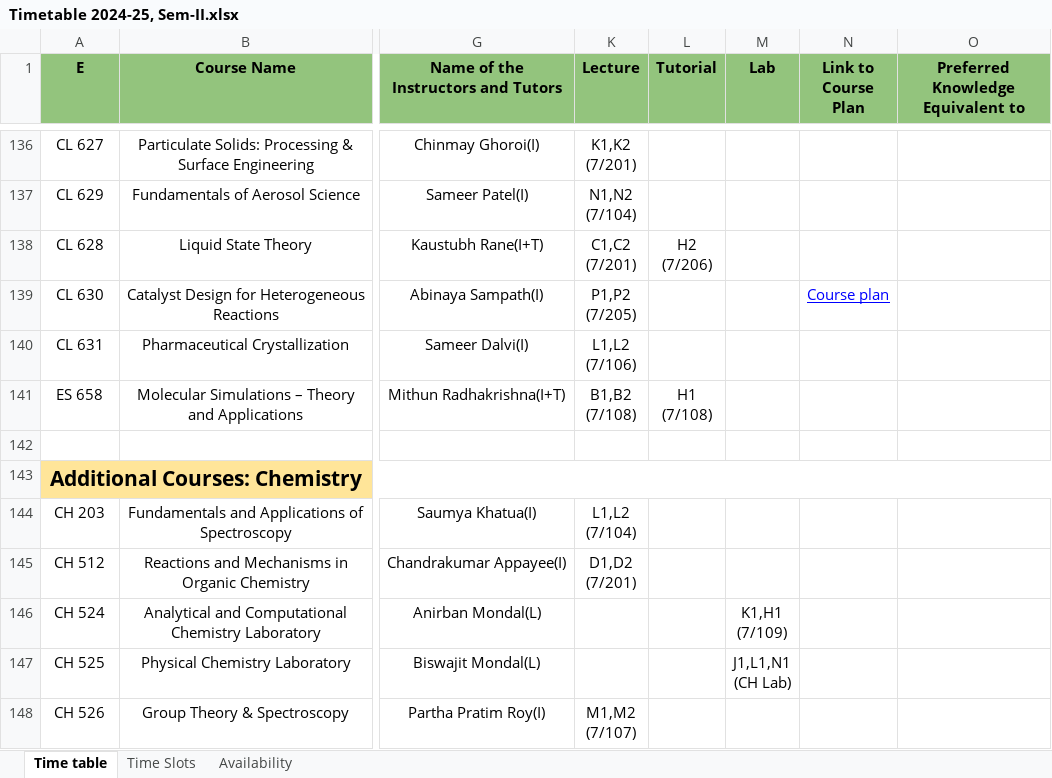
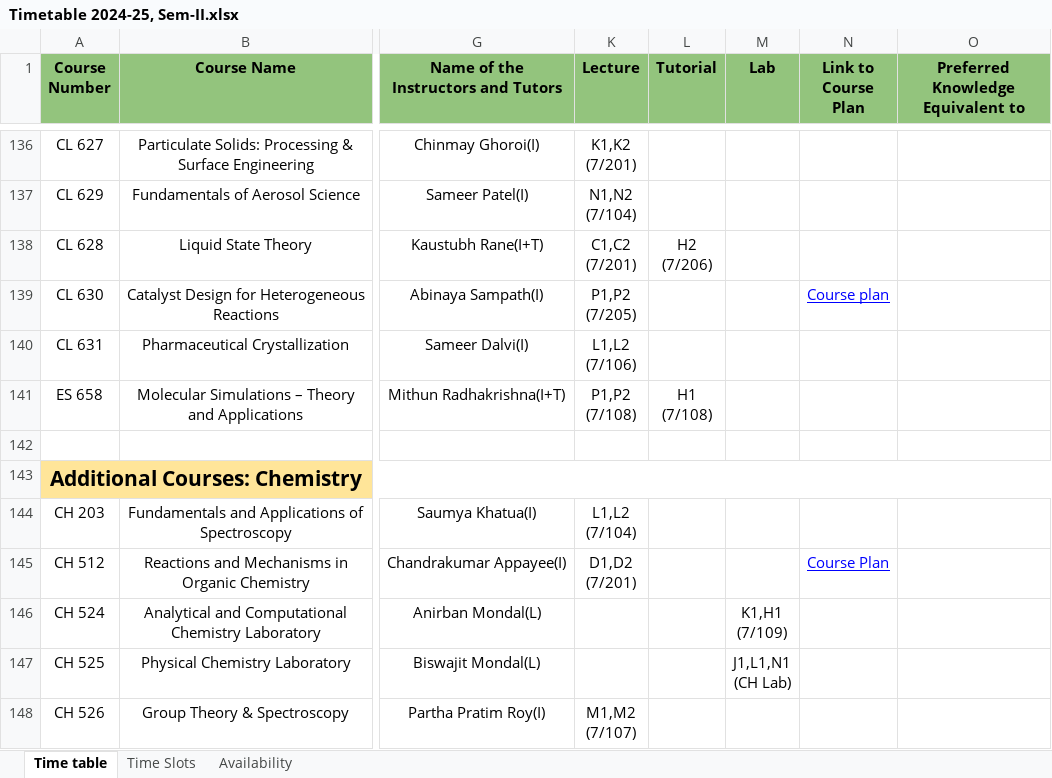
Before and after one commit to StuxH4-X/timetable-iitgn, an Excel workbook: Timetable 2024-25, Sem-II.xlsx, sheet Time table, drawn as a sheet; only a part is shown, gaps mark what is left out; values as stored, in another font and other column widths than the file's, no borders; charts and pictures not drawn; ↵ is a line break in a cell; the diff covers the shown part only; the diff names each change by its address in the sheet, - before the commit and + after, or states it on an @@ line.

```diff
--- a/Timetable 2024-25, Sem-II.xlsx (sheet Time table)
+++ b/Timetable 2024-25, Sem-II.xlsx (sheet Time table)
-A1: E
+A1: Course Number
-K141 (Lecture): B1,B2 ↵ (7/108)
+K141 (Lecture): P1,P2 ↵ (7/108)
-N145 (Link to Course Plan): (empty)
+N145 (Link to Course Plan): Course Plan
```
Also changed, not shown: 8 added rows, 1 removed row and 23 edited cells elsewhere in this sheet, sheet Availability.
